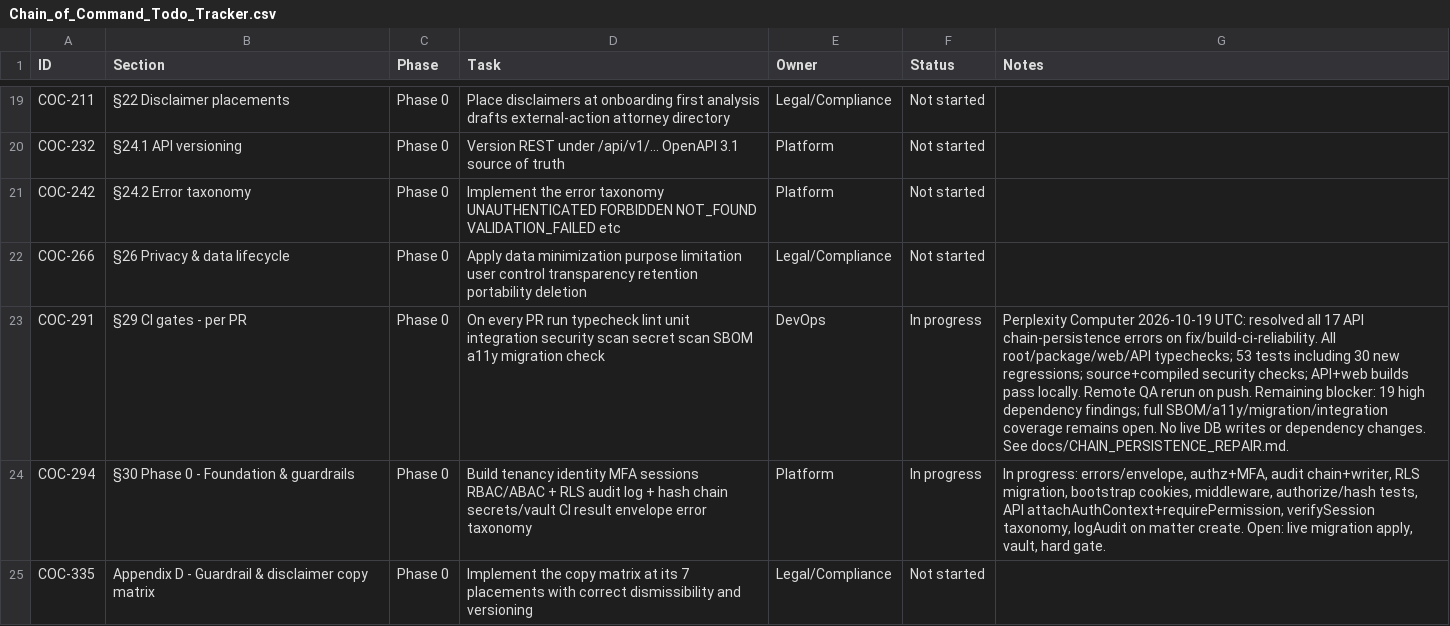
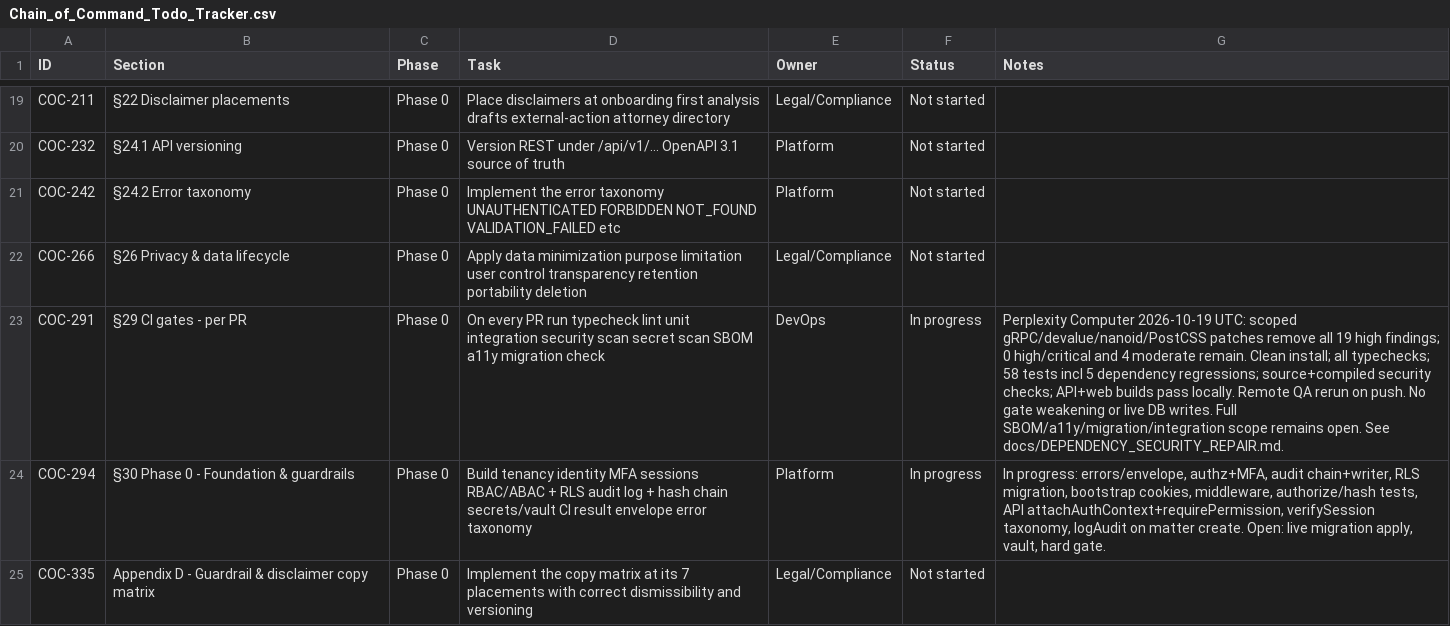
Before and after one commit to lvluplabs46219/Chain-of-Command, a CSV file: docs/Chain_of_Command_Todo_Tracker.csv, drawn as a sheet; only a part is shown, gaps mark what is left out; the diff names each change by its address in the sheet, - before the commit and + after, or states it on an @@ line.

Commit message:
fix: patch high-severity transitive dependencies and add security regressions

```diff
--- a/docs/Chain_of_Command_Todo_Tracker.csv
+++ b/docs/Chain_of_Command_Todo_Tracker.csv
-G23 (Notes): …2026-10-19 UTC: resolved all 17 API chain-persistence errors on fix/build-ci-reliability. All root/package/web/API typechecks; 53 tests including 30 new regressions; source+compiled security checks; API+web builds pass locally. Remote QA rerun on push. Remaining blocker: 19 high dependency findings; full SBOM/a11y/migration/integration coverage remains open. No live DB writes or dependency changes. See docs/CHAIN_PERSISTENCE_REPAIR.md.
+G23 (Notes): …2026-10-19 UTC: scoped gRPC/devalue/nanoid/PostCSS patches remove all 19 high findings; 0 high/critical and 4 moderate remain. Clean install; all typechecks; 58 tests incl 5 dependency regressions; source+compiled security checks; API+web builds pass locally. Remote QA rerun on push. No gate weakening or live DB writes. Full SBOM/a11y/migration/integration scope remains open. See docs/DEPENDENCY_SECURITY_REPAIR.md.
```
Also changed, not shown: 7 other files.
